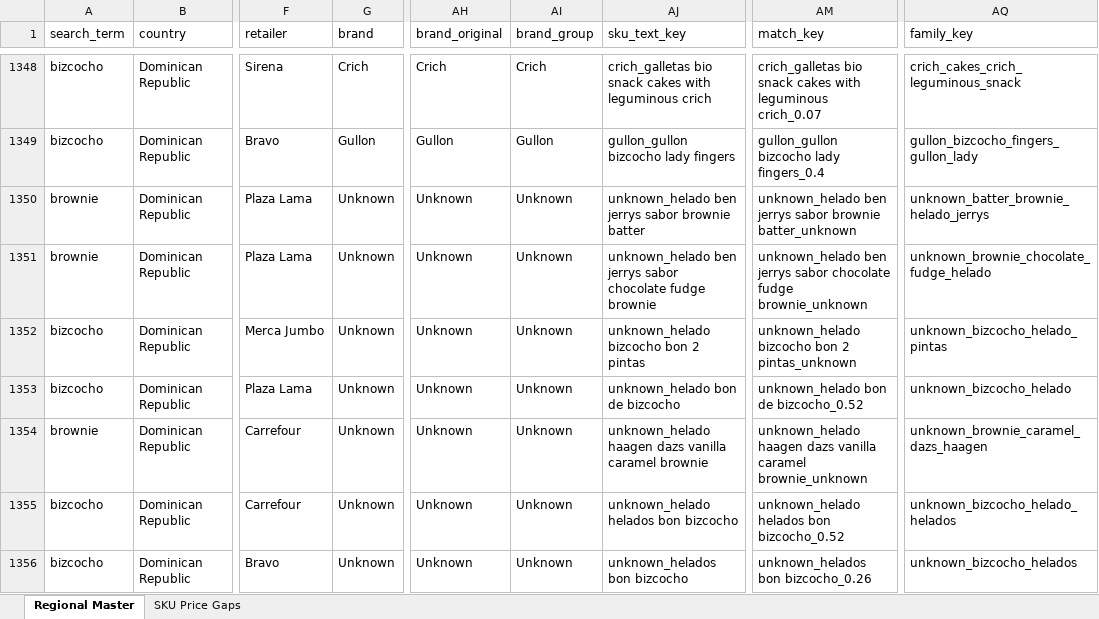
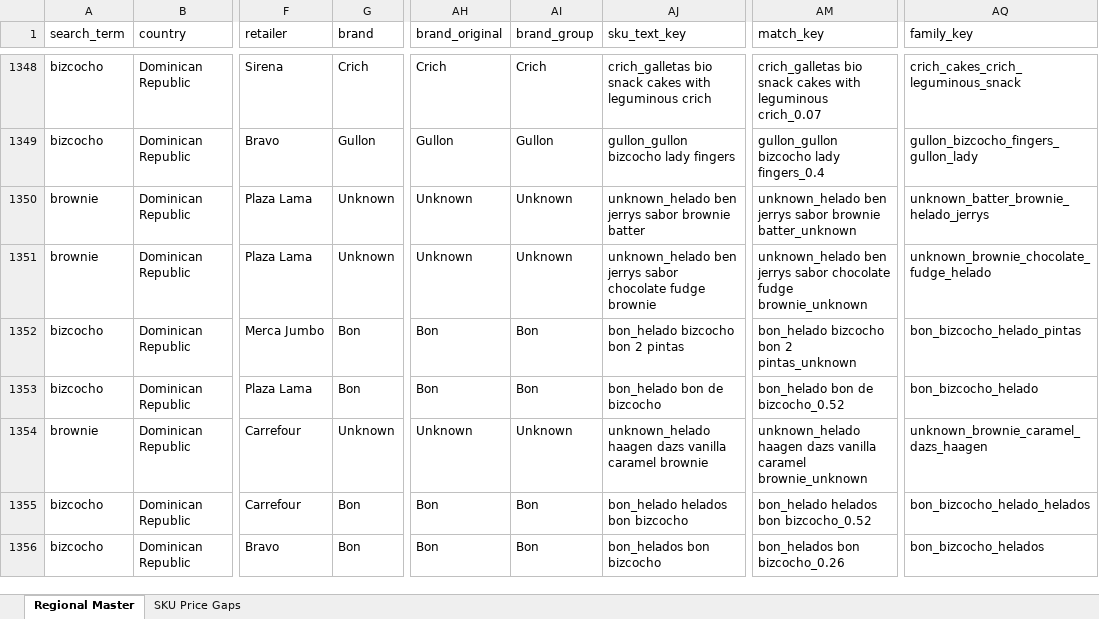
Before and after one commit to Colmau1971/caribbean_retail_ai, an Excel workbook: streamlit_data/caribbean_master_latest.xlsx, sheet Regional Master, drawn as a sheet; only a part is shown, gaps mark what is left out; values as stored, in another font and other column widths than the file's, no borders; the diff covers the shown part only; the diff names each change by its address in the sheet, - before the commit and + after, or states it on an @@ line.

```diff
--- a/streamlit_data/caribbean_master_latest.xlsx (sheet Regional Master)
+++ b/streamlit_data/caribbean_master_latest.xlsx (sheet Regional Master)
-G1352:G1353 (brand): Unknown
+G1352:G1353 (brand): Bon
-AH1352:AH1353 (brand_original): Unknown
+AH1352:AH1353 (brand_original): Bon
-AI1352:AI1353 (brand_group): Unknown
+AI1352:AI1353 (brand_group): Bon
-AJ1352 (sku_text_key): unknown_helado bizcocho bon 2 pintas
+AJ1352 (sku_text_key): bon_helado bizcocho bon 2 pintas
-AM1352 (match_key): unknown_helado bizcocho bon 2 pintas_unknown
+AM1352 (match_key): bon_helado bizcocho bon 2 pintas_unknown
-AQ1352 (family_key): unknown_bizcocho_helado_pintas
+AQ1352 (family_key): bon_bizcocho_helado_pintas
-AJ1353 (sku_text_key): unknown_helado bon de bizcocho
+AJ1353 (sku_text_key): bon_helado bon de bizcocho
-AM1353 (match_key): unknown_helado bon de bizcocho_0.52
+AM1353 (match_key): bon_helado bon de bizcocho_0.52
-AQ1353 (family_key): unknown_bizcocho_helado
+AQ1353 (family_key): bon_bizcocho_helado
-G1355:G1356 (brand): Unknown
+G1355:G1356 (brand): Bon
-AH1355:AH1356 (brand_original): Unknown
+AH1355:AH1356 (brand_original): Bon
-AI1355:AI1356 (brand_group): Unknown
+AI1355:AI1356 (brand_group): Bon
-AJ1355 (sku_text_key): unknown_helado helados bon bizcocho
+AJ1355 (sku_text_key): bon_helado helados bon bizcocho
-AM1355 (match_key): unknown_helado helados bon bizcocho_0.52
+AM1355 (match_key): bon_helado helados bon bizcocho_0.52
-AQ1355 (family_key): unknown_bizcocho_helado_helados
+AQ1355 (family_key): bon_bizcocho_helado_helados
-AJ1356 (sku_text_key): unknown_helados bon bizcocho
+AJ1356 (sku_text_key): bon_helados bon bizcocho
-AM1356 (match_key): unknown_helados bon bizcocho_0.26
+AM1356 (match_key): bon_helados bon bizcocho_0.26
-AQ1356 (family_key): unknown_bizcocho_helados
+AQ1356 (family_key): bon_bizcocho_helados
```
Also changed, not shown: 410 edited cells elsewhere in this sheet, streamlit_data/price_alerts.xlsx, streamlit_data/regional_insights.xlsx, 1 other file.
